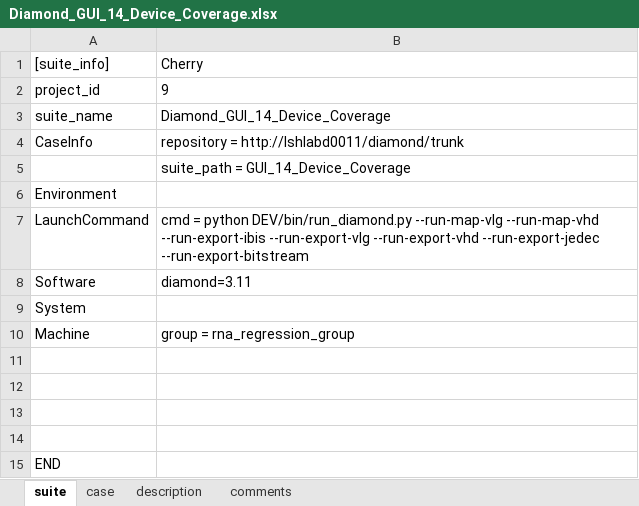
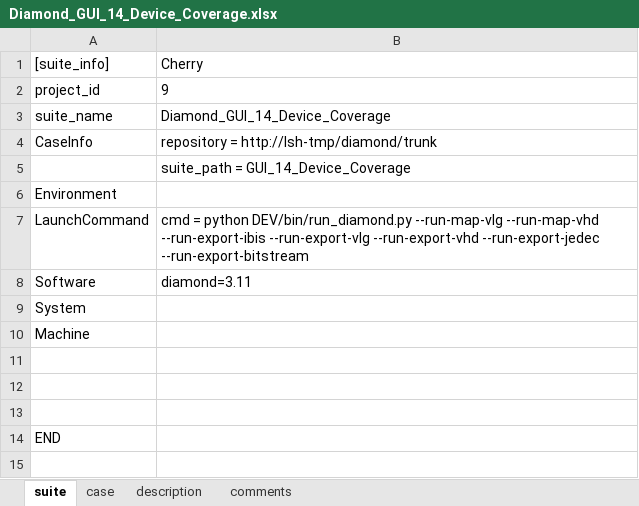
Before and after one commit to wanghengquan/repository, an Excel workbook: tmp_client/doc/TMP_EIT_suites/Diamond_GUI_14_Device_Coverage.xlsx, sheet suite, drawn as a sheet; values as stored, in another font and other column widths than the file's, no borders; the diff names each change by its address in the sheet, - before the commit and + after, or states it on an @@ line.

```diff
--- a/tmp_client/doc/TMP_EIT_suites/Diamond_GUI_14_Device_Coverage.xlsx (sheet suite)
+++ b/tmp_client/doc/TMP_EIT_suites/Diamond_GUI_14_Device_Coverage.xlsx (sheet suite)
-B4: repository = http://lshlabd0011/diamond/trunk
+B4: repository = http://lsh-tmp/diamond/trunk
-B10: group = rna_regression_group
+B10: (empty)
-row 11: (empty)
```
Also changed, not shown: sheet description, sheet case, charts or pictures, tmp_client/doc/TMP_EIT_suites/Diamond_FE_13_SynplifyPro_win.xlsx, tmp_client/doc/TMP_EIT_suites/Diamond_FE_21_LSE_Ind_win.xlsx, 37 other files.
